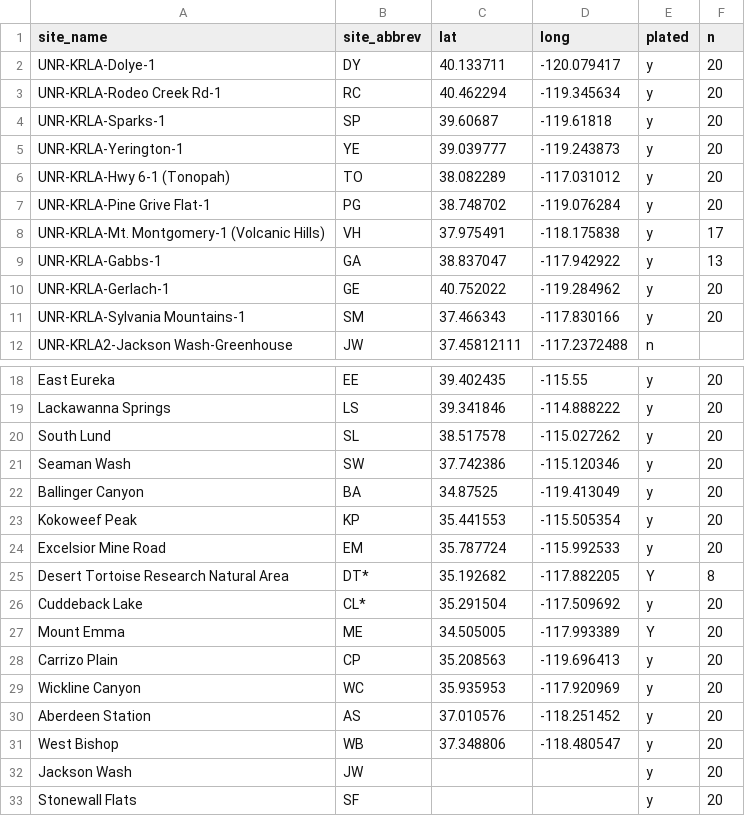
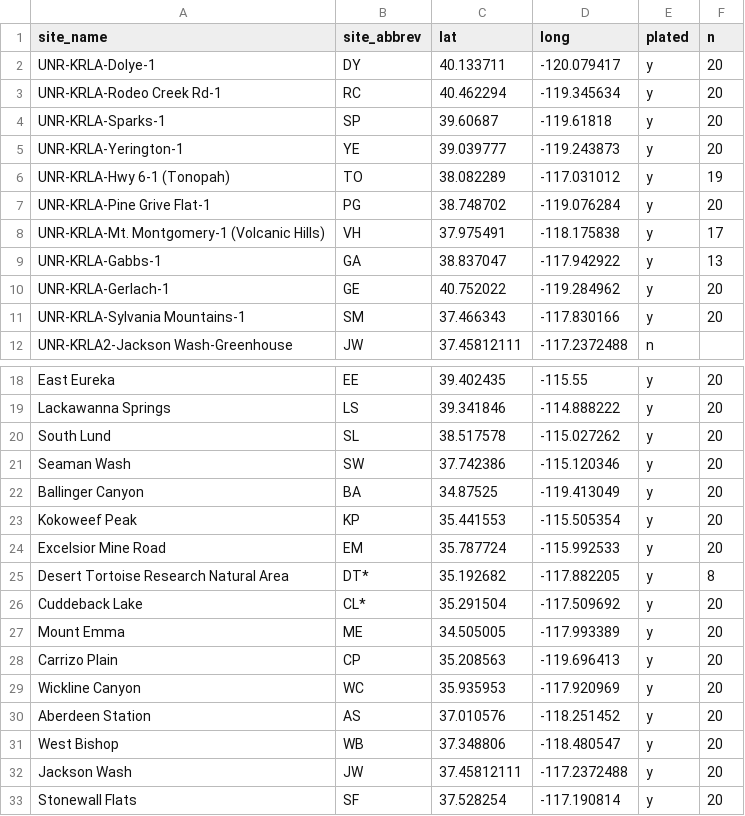
Before and after one commit to tparchman/lab, a CSV file: romero/KRLA/KRLA_latlong_formap.csv, drawn as a sheet; only a part is shown, gaps mark what is left out.

Commit message:
KRLA map updated

```diff
--- a/romero/KRLA/KRLA_latlong_formap.csv
+++ b/romero/KRLA/KRLA_latlong_formap.csv
@@ -5,3 +5,3 @@ UNR-KRLA-Sparks-1,SP,39.60687,-119.61818,y,20
 UNR-KRLA-Yerington-1,YE,39.039777,-119.243873,y,20
-UNR-KRLA-Hwy 6-1 (Tonopah),TO,38.082289,-117.031012,y,20
+UNR-KRLA-Hwy 6-1 (Tonopah),TO,38.082289,-117.031012,y,19
 UNR-KRLA-Pine Grive Flat-1,PG,38.748702,-119.076284,y,20
@@ -24,5 +24,5 @@ Kokoweef Peak,KP,35.441553,-115.505354,y,20
 Excelsior Mine Road,EM,35.787724,-115.992533,y,20
-Desert Tortoise Research Natural Area,DT*,35.192682,-117.882205,Y,8
+Desert Tortoise Research Natural Area,DT*,35.192682,-117.882205,y,8
 Cuddeback Lake,CL*,35.291504,-117.509692,y,20
-Mount Emma,ME,34.505005,-117.993389,Y,20
+Mount Emma,ME,34.505005,-117.993389,y,20
 Carrizo Plain,CP,35.208563,-119.696413,y,20
@@ -31,3 +31,3 @@ Aberdeen Station,AS,37.010576,-118.251452,y,20
 West Bishop,WB,37.348806,-118.480547,y,20
-Jackson Wash,JW,,,y,20
-Stonewall Flats,SF,,,y,20
+Jackson Wash,JW,37.45812111,-117.2372488,y,20
+Stonewall Flats,SF,37.528254,-117.190814,y,20
```
Also changed, not shown: 2 other files.
